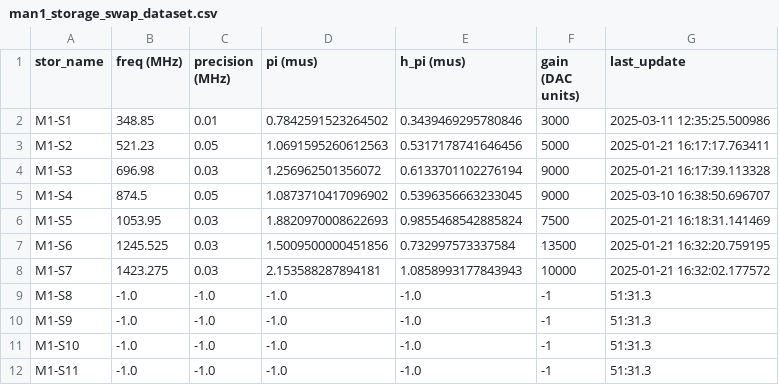
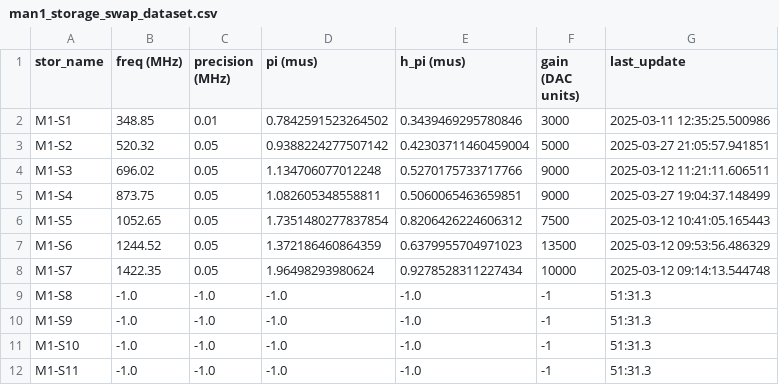
Before and after one commit to SchusterLab/multimode_expts, a CSV file: man1_storage_swap_dataset.csv, drawn as a sheet; only a part is shown.

```diff
--- a/man1_storage_swap_dataset.csv
+++ b/man1_storage_swap_dataset.csv
@@ -2,8 +2,8 @@ stor_name,freq (MHz),precision (MHz),pi (mus),h_pi (mus),gain (DAC units),last_u
 M1-S1,348.85,0.01,0.7842591523264502,0.3439469295780846,3000,2025-03-11 12:35:25.500986
-M1-S2,521.23,0.05,1.0691595260612563,0.5317178741646456,5000,2025-01-21 16:17:17.763411
-M1-S3,696.98,0.03,1.256962501356072,0.6133701102276194,9000,2025-01-21 16:17:39.113328
-M1-S4,874.5,0.05,1.0873710417096902,0.5396356663233045,9000,2025-03-10 16:38:50.696707
-M1-S5,1053.95,0.03,1.8820970008622693,0.9855468542885824,7500,2025-01-21 16:18:31.141469
-M1-S6,1245.525,0.03,1.5009500000451856,0.732997573337584,13500,2025-01-21 16:32:20.759195
-M1-S7,1423.275,0.03,2.153588287894181,1.0858993177843943,10000,2025-01-21 16:32:02.177572
+M1-S2,520.32,0.05,0.9388224277507142,0.42303711460459004,5000,2025-03-27 21:05:57.941851
+M1-S3,696.02,0.05,1.134706077012248,0.5270175733717766,9000,2025-03-12 11:21:11.606511
+M1-S4,873.75,0.05,1.082605348558811,0.5060065463659851,9000,2025-03-27 19:04:37.148499
+M1-S5,1052.65,0.05,1.7351480277837854,0.8206426224606312,7500,2025-03-12 10:41:05.165443
+M1-S6,1244.52,0.05,1.372186460864359,0.6379955704971023,13500,2025-03-12 09:53:56.486329
+M1-S7,1422.35,0.05,1.96498293980624,0.9278528311227434,10000,2025-03-12 09:14:13.544748
 M1-S8,-1.0,-1.0,-1.0,-1.0,-1,51:31.3
```
Also changed, not shown: 19 other files.
